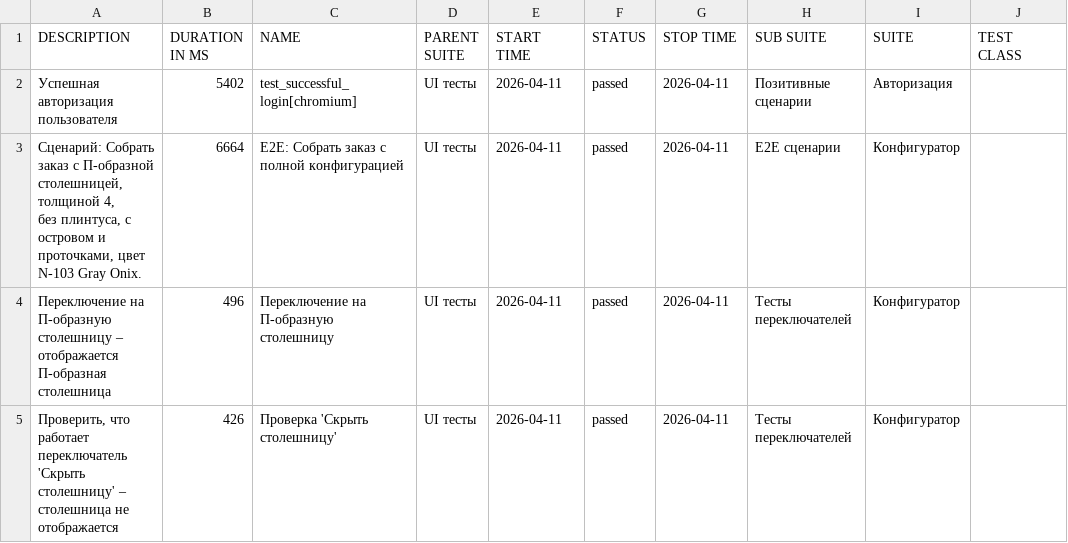
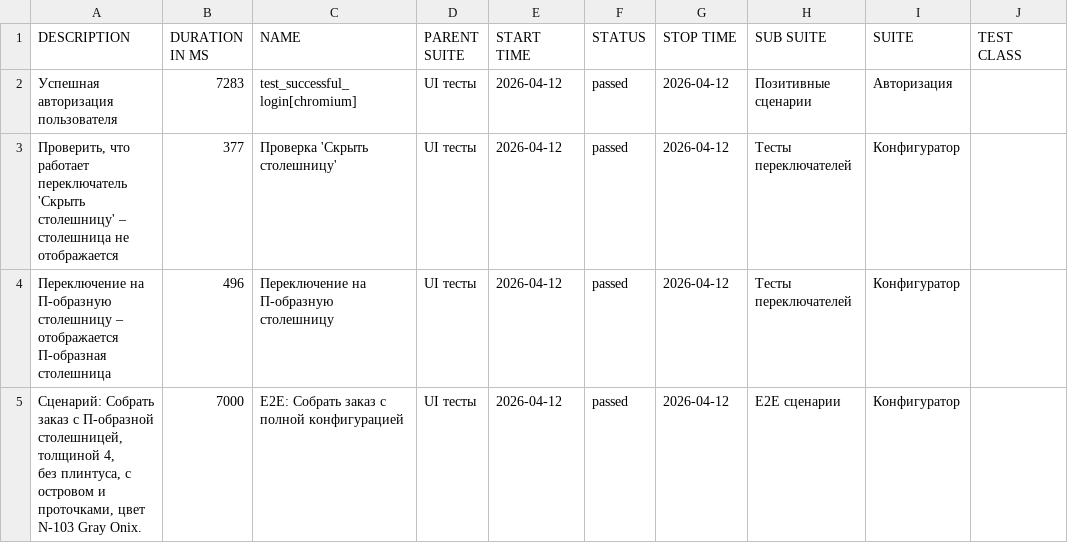
Before and after one commit to Deslowter/Playwright_python_inzhenerka, a CSV file: data/suites.csv, drawn as a sheet; only a part is shown; ↵ is a line break in a cell; the diff names each change by its address in the sheet, - before the commit and + after, or states it on an @@ line.

```diff
--- a/data/suites.csv
+++ b/data/suites.csv
-B2 (DURATION IN MS): 5402
+B2 (DURATION IN MS): 7283
-E2:E5 (START TIME): 2026-04-11
+E2:E5 (START TIME): 2026-04-12
-G2:G5 (STOP TIME): 2026-04-11
+G2:G5 (STOP TIME): 2026-04-12
-A3 (DESCRIPTION): Сценарий: Собрать заказ с П-образной столешницей, толщиной 4, ↵ без плинтуса, с островом и проточками, цвет N-103 Gray Onix.
+A3 (DESCRIPTION): Проверить, что работает переключатель 'Скрыть столешницу' – столешница не отображается
-B3 (DURATION IN MS): 6664
+B3 (DURATION IN MS): 377
-C3 (NAME): E2E: Собрать заказ с полной конфигурацией
+C3 (NAME): Проверка 'Скрыть столешницу'
-H3 (SUB SUITE): E2E сценарии
+H3 (SUB SUITE): Тесты переключателей
-A5 (DESCRIPTION): Проверить, что работает переключатель 'Скрыть столешницу' – столешница не отображается
+A5 (DESCRIPTION): Сценарий: Собрать заказ с П-образной столешницей, толщиной 4, ↵ без плинтуса, с островом и проточками, цвет N-103 Gray Onix.
-B5 (DURATION IN MS): 426
+B5 (DURATION IN MS): 7000
-C5 (NAME): Проверка 'Скрыть столешницу'
+C5 (NAME): E2E: Собрать заказ с полной конфигурацией
-H5 (SUB SUITE): Тесты переключателей
+H5 (SUB SUITE): E2E сценарии
```
Also changed, not shown: 45 other files.
